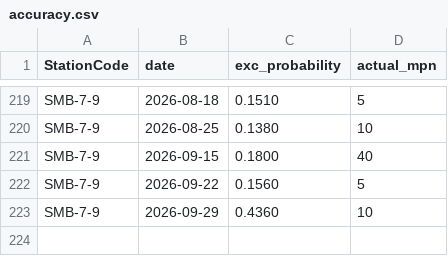
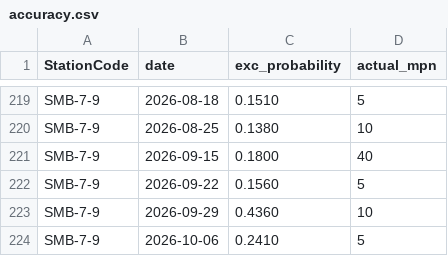
Before and after one commit to eymoney13/hermosa-pilot-dashboard, a CSV file: public/data/cabrillo/accuracy.csv, drawn as a sheet; only a part is shown, gaps mark what is left out; the diff names each change by its address in the sheet, - before the commit and + after, or states it on an @@ line.

```diff
--- a/public/data/cabrillo/accuracy.csv
+++ b/public/data/cabrillo/accuracy.csv
+row 224: SMB-7-9 | 2026-10-06 | 0.2410 | 5
```
Also changed, not shown: public/data/cabrillo/forecast_3day.csv, public/data/cabrillo/history_3day.csv, 1 other file.
